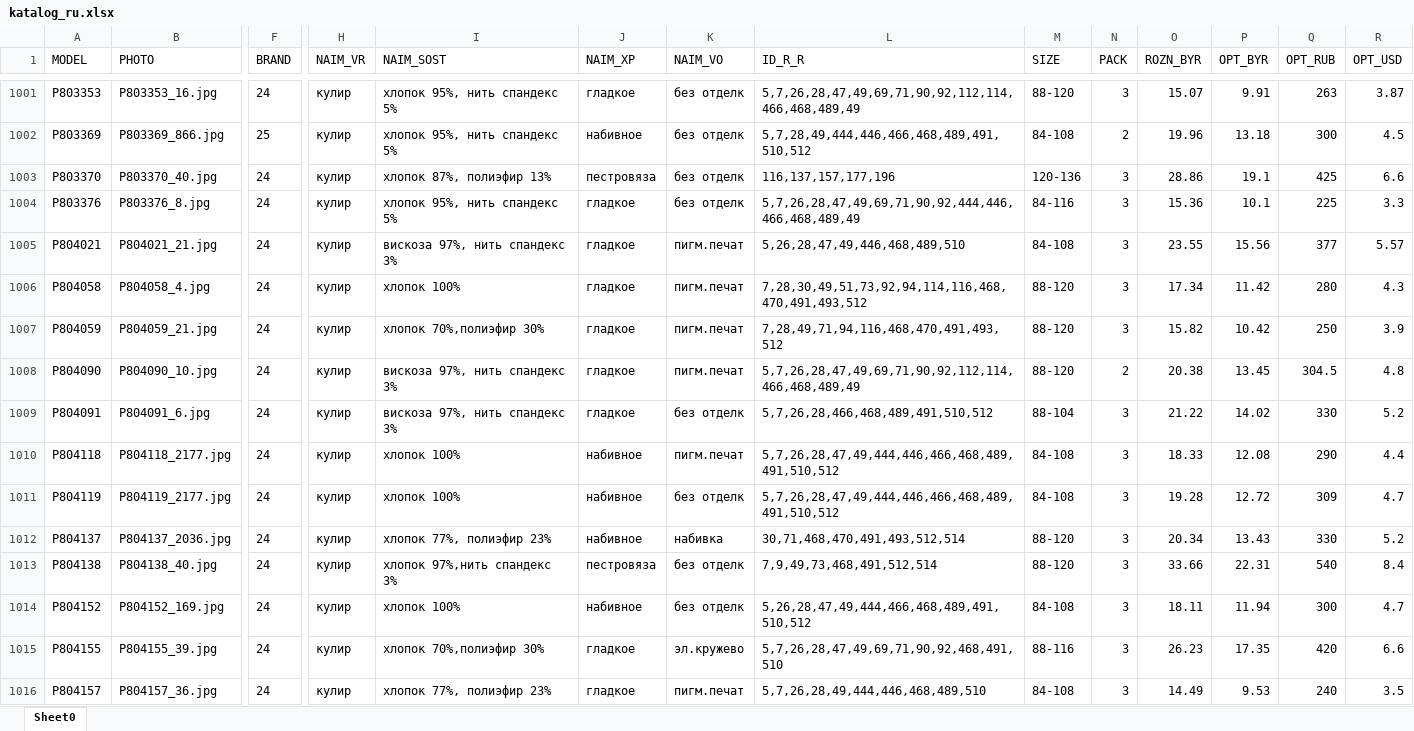
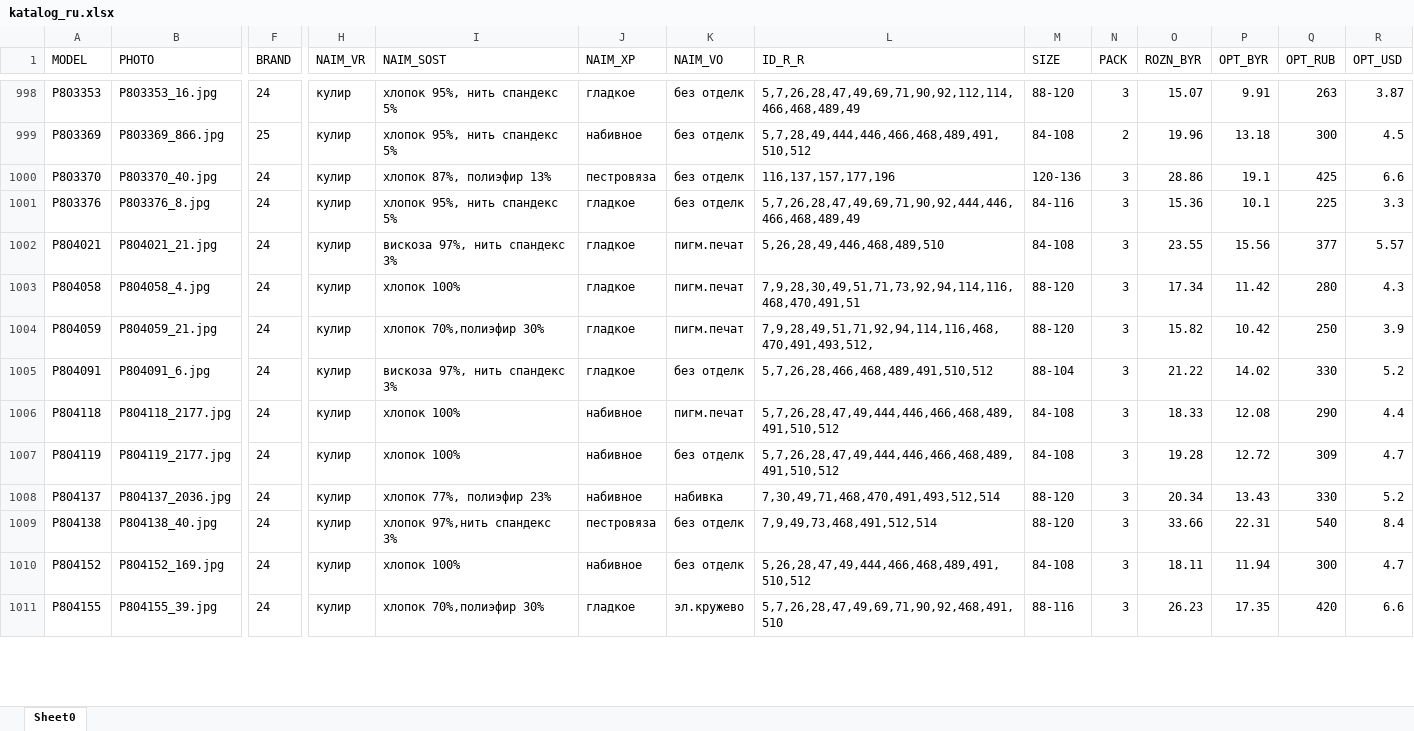
Before and after one commit to quanned/svtnk_photoRemover, an Excel workbook: katalog_ru.xlsx, sheet Sheet0, drawn as a sheet; only a part is shown, gaps mark what is left out; values as stored, in another font and other column widths than the file's, no borders; removed rows and columns are numbered as before the commit, all else as after; rows hold the shown columns only; the diff covers the shown part only; the diff names each change by its address in the sheet, - before the commit and + after, or states it on an @@ line.

Commit message:
add photo witout color code

```diff
--- a/katalog_ru.xlsx (sheet Sheet0)
+++ b/katalog_ru.xlsx (sheet Sheet0)
-L1002 (ID_R_R): 5,26,28,47,49,446,468,489,510
+L1002 (ID_R_R): 5,26,28,49,446,468,489,510
-L1003 (ID_R_R): 7,28,30,49,51,73,92,94,114,116,468,470,491,493,512
+L1003 (ID_R_R): 7,9,28,30,49,51,71,73,92,94,114,116,468,470,491,51
-L1004 (ID_R_R): 7,28,49,71,94,116,468,470,491,493,512
+L1004 (ID_R_R): 7,9,28,49,51,71,92,94,114,116,468,470,491,493,512,
-row 1008: Р804090 | Р804090_10.jpg | 24 | кулир | вискоза 97%, нить спандекс 3% | гладкое | пигм.печат | 5,7,26,28,47,49,69,71,90,92,112,114,466,468,489,49 | 88-120 | 2 | 20.38 | 13.45 | 304.5 | 4.8
-L1008 (ID_R_R): 30,71,468,470,491,493,512,514
+L1008 (ID_R_R): 7,30,49,71,468,470,491,493,512,514
-row 1016: Р804157 | Р804157_36.jpg | 24 | кулир | хлопок 77%, полиэфир 23% | гладкое | пигм.печат | 5,7,26,28,49,444,446,468,489,510 | 84-108 | 3 | 14.49 | 9.53 | 240 | 3.5
```
Also changed, not shown: 13 added rows, 13 removed rows and 89 edited cells elsewhere in this sheet, 7 other files.
